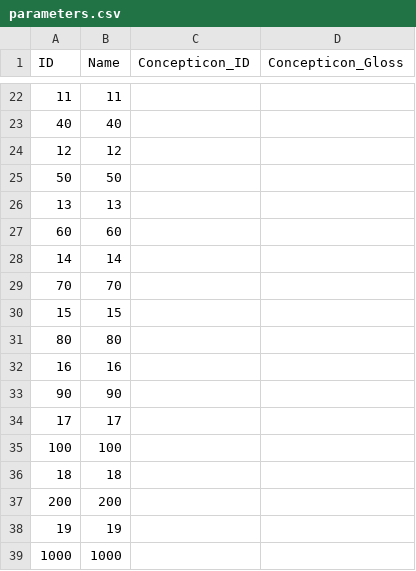
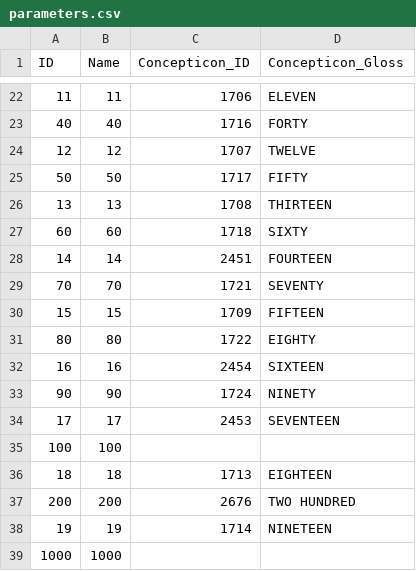
Before and after one commit to numeralbank/channumerals, a CSV file: cldf/parameters.csv, drawn as a sheet; only a part is shown, gaps mark what is left out; the diff covers the shown part only.

Commit message:
Added Concepticon mapping.

```diff
--- a/cldf/parameters.csv
+++ b/cldf/parameters.csv
@@ -22,18 +22,18 @@ ID,Name,Concepticon_ID,Concepticon_Gloss
-11,11,,
-40,40,,
-12,12,,
-50,50,,
-13,13,,
-60,60,,
-14,14,,
-70,70,,
-15,15,,
-80,80,,
-16,16,,
-90,90,,
-17,17,,
+11,11,1706,ELEVEN
+40,40,1716,FORTY
+12,12,1707,TWELVE
+50,50,1717,FIFTY
+13,13,1708,THIRTEEN
+60,60,1718,SIXTY
+14,14,2451,FOURTEEN
+70,70,1721,SEVENTY
+15,15,1709,FIFTEEN
+80,80,1722,EIGHTY
+16,16,2454,SIXTEEN
+90,90,1724,NINETY
+17,17,2453,SEVENTEEN
 100,100,,
-18,18,,
-200,200,,
-19,19,,
+18,18,1713,EIGHTEEN
+200,200,2676,TWO HUNDRED
+19,19,1714,NINETEEN
 1000,1000,,
```
Also changed, not shown: 38 edited cells elsewhere in this file, 3 other files.
